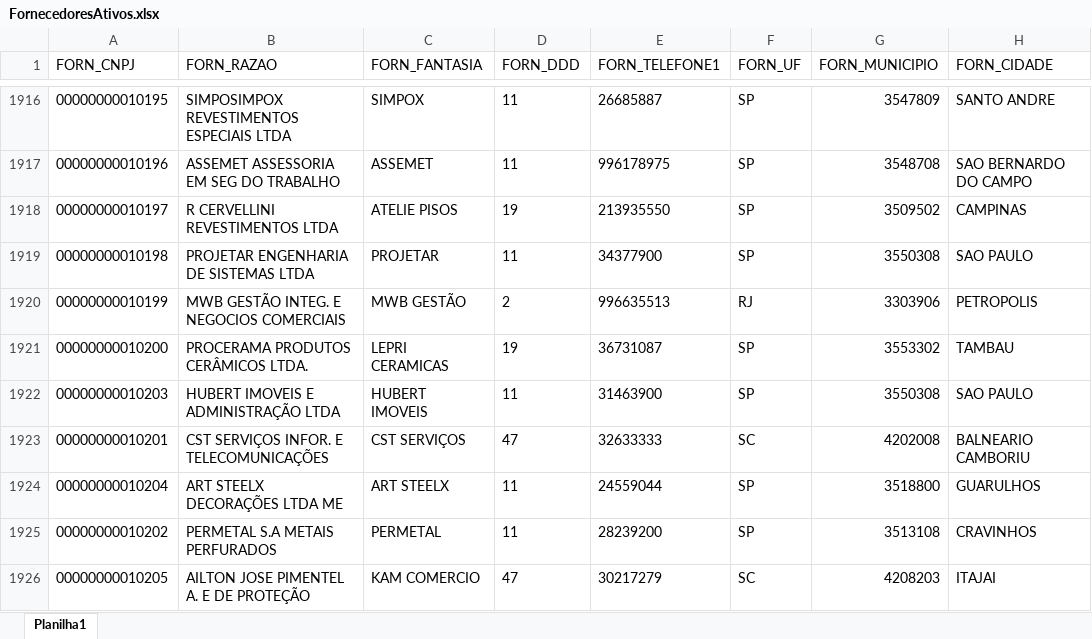
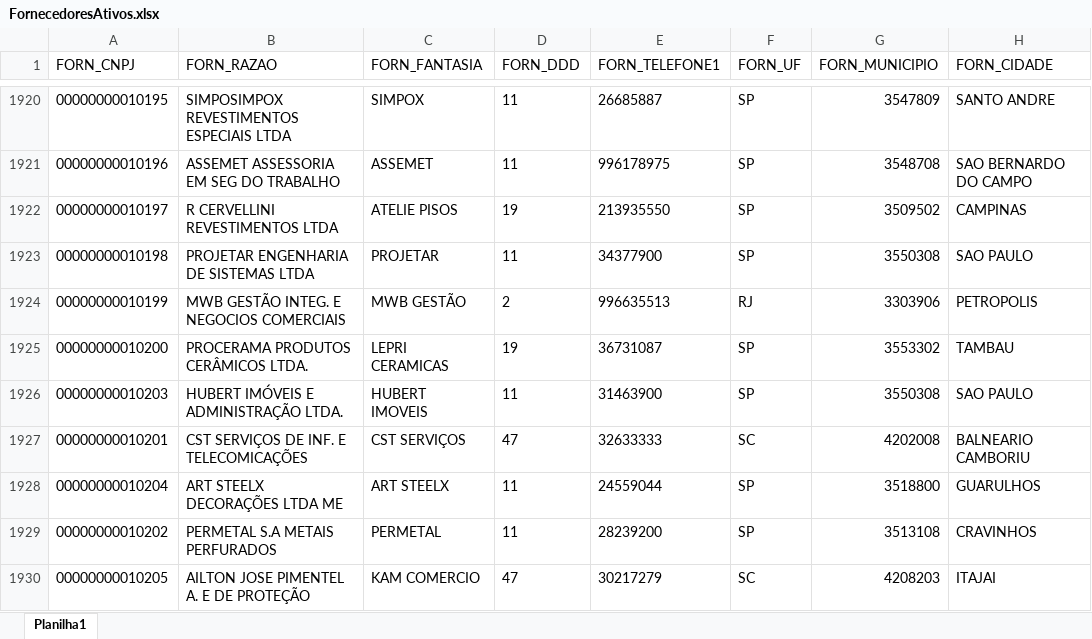
Before and after one commit to Mgiglio98/Indicadores_Suprimentos, an Excel workbook: FornecedoresAtivos.xlsx, sheet Planilha1, drawn as a sheet; only a part is shown, gaps mark what is left out; values as stored, in another font and other column widths than the file's, no borders; addresses are those after the commit; the diff covers the shown part only; the diff names each change by its address in the sheet, - before the commit and + after, or states it on an @@ line.

```diff
--- a/FornecedoresAtivos.xlsx (sheet Planilha1)
+++ b/FornecedoresAtivos.xlsx (sheet Planilha1)
-B1926 (FORN_RAZAO): HUBERT IMOVEIS E ADMINISTRAÇÃO LTDA
+B1926 (FORN_RAZAO): HUBERT IMÓVEIS E ADMINISTRAÇÃO LTDA.
-B1927 (FORN_RAZAO): CST SERVIÇOS INFOR. E TELECOMUNICAÇÕES
+B1927 (FORN_RAZAO): CST SERVIÇOS DE INF. E TELECOMICAÇÕES
```
Also changed, not shown: 19 added rows, 1 removed row and 21 edited cells elsewhere in this sheet.
